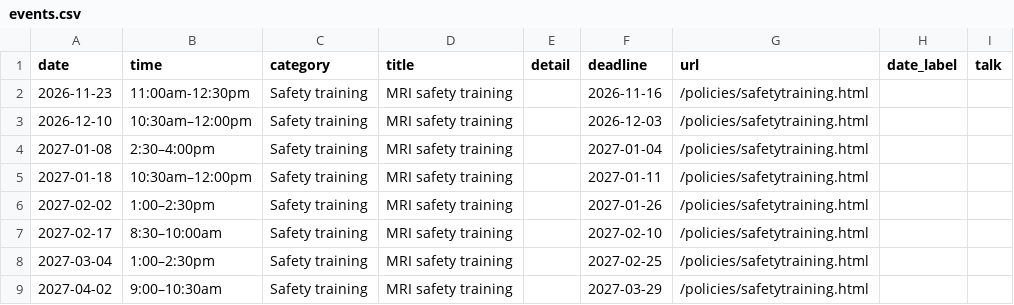
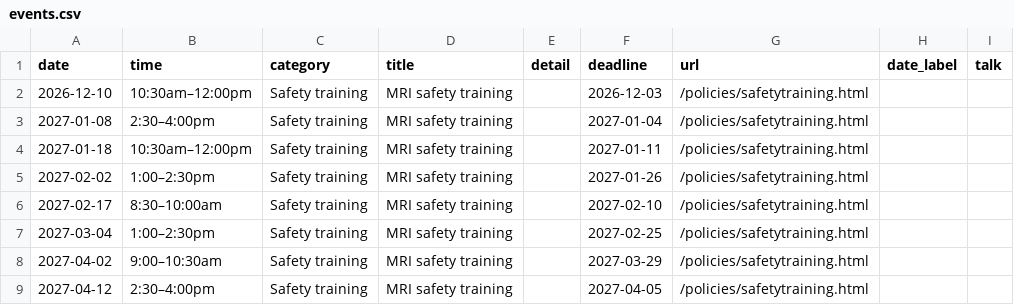
Before and after one commit to dbic/dbic.github.io, a CSV file: _data/events.csv, drawn as a sheet; only a part is shown; the shorter side is filled out with more unchanged rows; the diff names each change by its address in the sheet, - before the commit and + after, or states it on an @@ line.

Commit message:
Update events.csv

```diff
--- a/_data/events.csv
+++ b/_data/events.csv
-row 2: 2026-11-23 | 11:00am-12:30pm | Safety training | MRI safety training |  | 2026-11-16 | /policies/safetytraining.html
```
